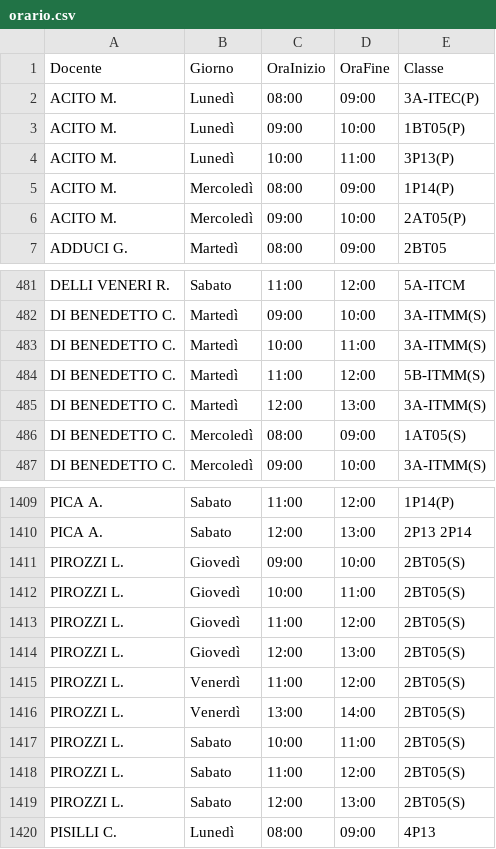
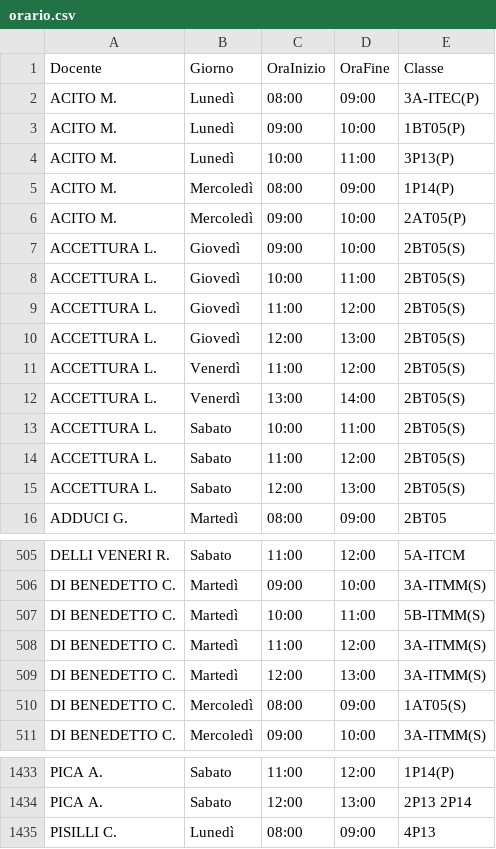
Before and after one commit to iispolicorotursi/pitasos, a CSV file: orario.csv, drawn as a sheet; only a part is shown, gaps mark what is left out; the diff covers the shown part only.

```diff
--- a/orario.csv
+++ b/orario.csv
@@ -6,2 +6,11 @@ ACITO M.,Mercoledì,08:00,09:00,1P14(P)
 ACITO M.,Mercoledì,09:00,10:00,2AT05(P)
+ACCETTURA L.,Giovedì,09:00,10:00,2BT05(S)
+ACCETTURA L.,Giovedì,10:00,11:00,2BT05(S)
+ACCETTURA L.,Giovedì,11:00,12:00,2BT05(S)
+ACCETTURA L.,Giovedì,12:00,13:00,2BT05(S)
+ACCETTURA L.,Venerdì,11:00,12:00,2BT05(S)
+ACCETTURA L.,Venerdì,13:00,14:00,2BT05(S)
+ACCETTURA L.,Sabato,10:00,11:00,2BT05(S)
+ACCETTURA L.,Sabato,11:00,12:00,2BT05(S)
+ACCETTURA L.,Sabato,12:00,13:00,2BT05(S)
 ADDUCI G.,Martedì,08:00,09:00,2BT05
@@ -482,4 +506,4 @@ DELLI VENERI R.,Sabato,11:00,12:00,5A-ITCM
 DI BENEDETTO C.,Martedì,09:00,10:00,3A-ITMM(S)
-DI BENEDETTO C.,Martedì,10:00,11:00,3A-ITMM(S)
-DI BENEDETTO C.,Martedì,11:00,12:00,5B-ITMM(S)
+DI BENEDETTO C.,Martedì,10:00,11:00,5B-ITMM(S)
+DI BENEDETTO C.,Martedì,11:00,12:00,3A-ITMM(S)
 DI BENEDETTO C.,Martedì,12:00,13:00,3A-ITMM(S)
@@ -1410,11 +1434,2 @@ PICA A.,Sabato,11:00,12:00,1P14(P)
 PICA A.,Sabato,12:00,13:00,2P13 2P14
-PIROZZI L.,Giovedì,09:00,10:00,2BT05(S)
-PIROZZI L.,Giovedì,10:00,11:00,2BT05(S)
-PIROZZI L.,Giovedì,11:00,12:00,2BT05(S)
-PIROZZI L.,Giovedì,12:00,13:00,2BT05(S)
-PIROZZI L.,Venerdì,11:00,12:00,2BT05(S)
-PIROZZI L.,Venerdì,13:00,14:00,2BT05(S)
-PIROZZI L.,Sabato,10:00,11:00,2BT05(S)
-PIROZZI L.,Sabato,11:00,12:00,2BT05(S)
-PIROZZI L.,Sabato,12:00,13:00,2BT05(S)
 PISILLI C.,Lunedì,08:00,09:00,4P13
```
Also changed, not shown: 6 added rows, 6 removed rows, 9 moved rows and 9 edited cells elsewhere in this file, 1 other file.
